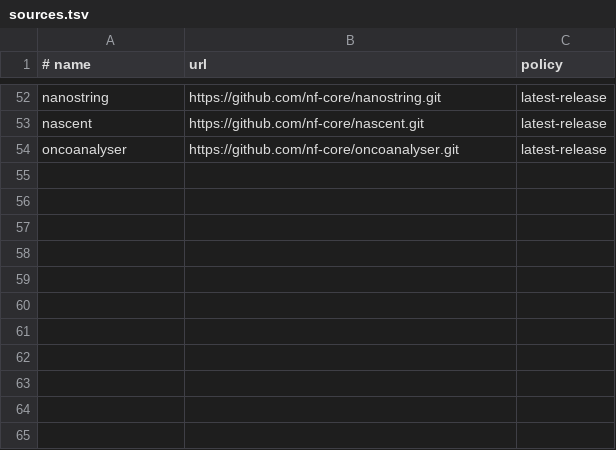
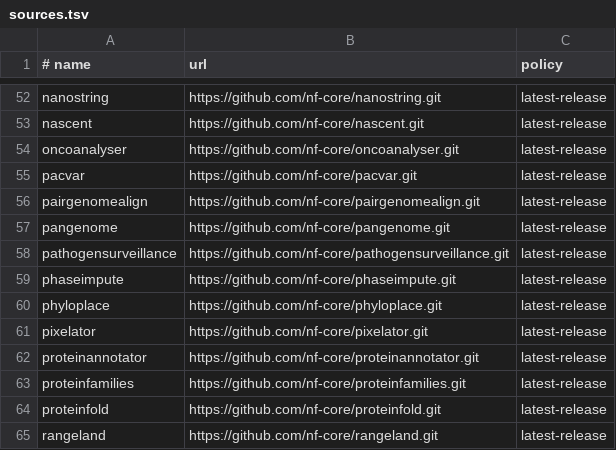
Before and after one commit to danilomonge/nf-claw, a TSV file: sources.tsv, drawn as a sheet; only a part is shown, gaps mark what is left out.

```diff
--- a/sources.tsv
+++ b/sources.tsv
@@ -54 +54,12 @@ nascent	https://github.com/nf-core/nascent.git	latest-release
 oncoanalyser	https://github.com/nf-core/oncoanalyser.git	latest-release
+pacvar	https://github.com/nf-core/pacvar.git	latest-release
+pairgenomealign	https://github.com/nf-core/pairgenomealign.git	latest-release
+pangenome	https://github.com/nf-core/pangenome.git	latest-release
+pathogensurveillance	https://github.com/nf-core/pathogensurveillance.git	latest-release
+phaseimpute	https://github.com/nf-core/phaseimpute.git	latest-release
+phyloplace	https://github.com/nf-core/phyloplace.git	latest-release
+pixelator	https://github.com/nf-core/pixelator.git	latest-release
+proteinannotator	https://github.com/nf-core/proteinannotator.git	latest-release
+proteinfamilies	https://github.com/nf-core/proteinfamilies.git	latest-release
+proteinfold	https://github.com/nf-core/proteinfold.git	latest-release
+rangeland	https://github.com/nf-core/rangeland.git	latest-release
```
Also changed, not shown: 14 other files.
